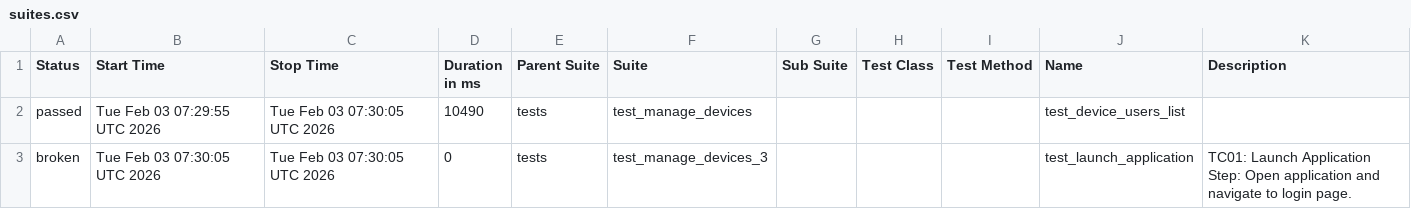
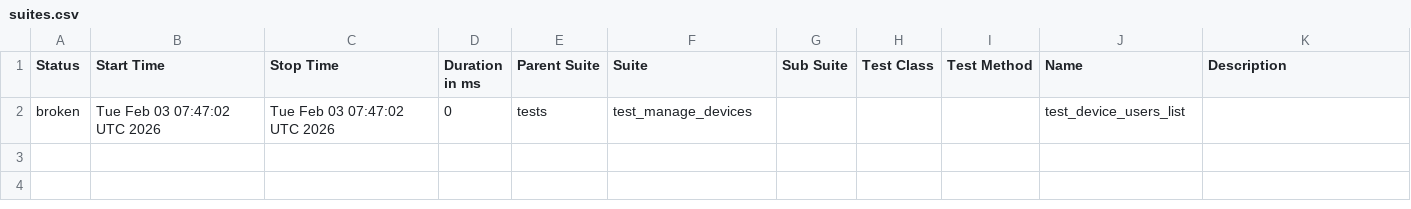
Before and after one commit to harshithh90/poly-demo, a CSV file: data/suites.csv, drawn as a sheet.

```diff
--- a/data/suites.csv
+++ b/data/suites.csv
@@ -1,6 +1,2 @@
 "Status","Start Time","Stop Time","Duration in ms","Parent Suite","Suite","Sub Suite","Test Class","Test Method","Name","Description"
-"passed","Tue Feb 03 07:29:55 UTC 2026","Tue Feb 03 07:30:05 UTC 2026","10490","tests","test_manage_devices","","","","test_device_users_list",""
-"broken","Tue Feb 03 07:30:05 UTC 2026","Tue Feb 03 07:30:05 UTC 2026","0","tests","test_manage_devices_3","","","","test_launch_application","
-    TC01: Launch Application
-    Step: Open application and navigate to login page.
-    "
+"broken","Tue Feb 03 07:47:02 UTC 2026","Tue Feb 03 07:47:02 UTC 2026","0","tests","test_manage_devices","","","","test_device_users_list",""
```
Also changed, not shown: 26 other files.
